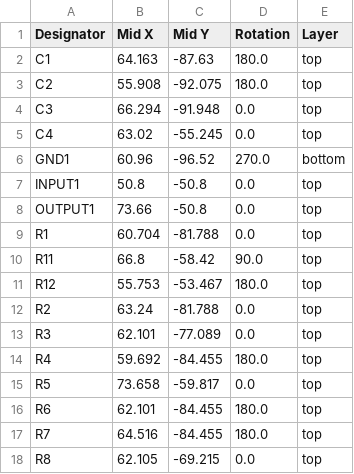
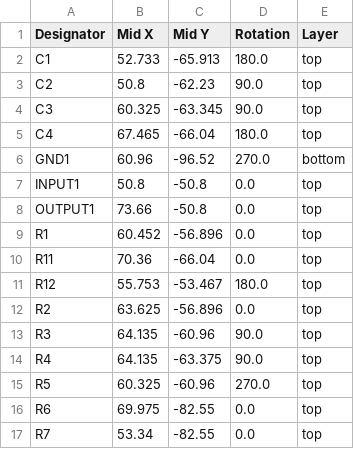
Before and after one commit to bread-modular/bread-modular, a CSV file: modules/low/production/positions.csv, drawn as a sheet; only a part is shown; the diff covers the shown part only.

Commit message:
low: Add the new design and renamed it to low

```diff
--- a/modules/low/production/positions.csv
+++ b/modules/low/production/positions.csv
@@ -1,6 +1,6 @@
 Designator,Mid X,Mid Y,Rotation,Layer
-C1,64.163,-87.63,180.0,top
-C2,55.908,-92.075,180.0,top
-C3,66.294,-91.948,0.0,top
-C4,63.02,-55.245,0.0,top
+C1,52.733,-65.913,180.0,top
+C2,50.8,-62.23,90.0,top
+C3,60.325,-63.345,90.0,top
+C4,67.465,-66.04,180.0,top
 GND1,60.96,-96.52,270.0,bottom
@@ -8,11 +8,10 @@ INPUT1,50.8,-50.8,0.0,top
 OUTPUT1,73.66,-50.8,0.0,top
-R1,60.704,-81.788,0.0,top
-R11,66.8,-58.42,90.0,top
+R1,60.452,-56.896,0.0,top
+R11,70.36,-66.04,0.0,top
 R12,55.753,-53.467,180.0,top
-R2,63.24,-81.788,0.0,top
-R3,62.101,-77.089,0.0,top
-R4,59.692,-84.455,180.0,top
-R5,73.658,-59.817,0.0,top
-R6,62.101,-84.455,180.0,top
-R7,64.516,-84.455,180.0,top
-R8,62.105,-69.215,0.0,top
+R2,63.625,-56.896,0.0,top
+R3,64.135,-60.96,90.0,top
+R4,64.135,-63.375,90.0,top
+R5,60.325,-60.96,270.0,top
+R6,69.975,-82.55,0.0,top
+R7,53.34,-82.55,0.0,top
```
Also changed, not shown: 1 added row, 3 removed rows and 12 edited cells elsewhere in this file, modules/low/production/bom.csv, 11 other files.
